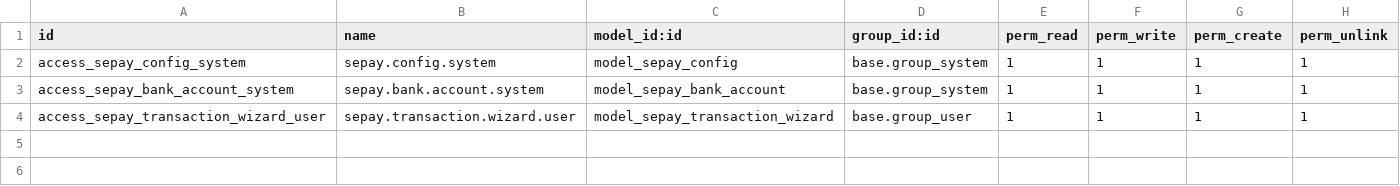
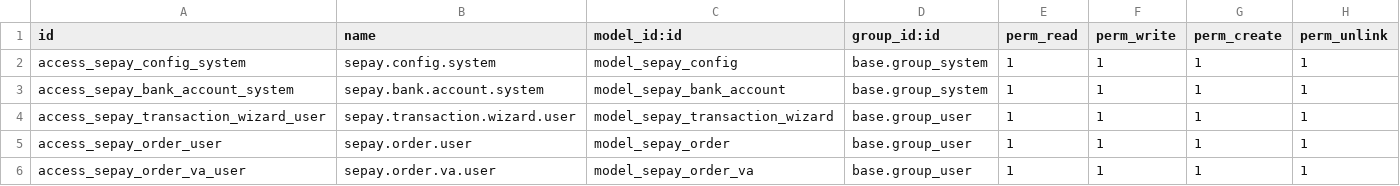
Before and after one commit to dat030602/odoo, a CSV file: dev/sepay_integrate/security/ir.model.access.csv, drawn as a sheet; the diff names each change by its address in the sheet, - before the commit and + after, or states it on an @@ line.

```diff
--- a/dev/sepay_integrate/security/ir.model.access.csv
+++ b/dev/sepay_integrate/security/ir.model.access.csv
+row 5: access_sepay_order_user | sepay.order.user | model_sepay_order | base.group_user | 1 | 1 | 1 | 1
+row 6: access_sepay_order_va_user | sepay.order.va.user | model_sepay_order_va | base.group_user | 1 | 1 | 1 | 1
```
Also changed, not shown: 4 other files.
